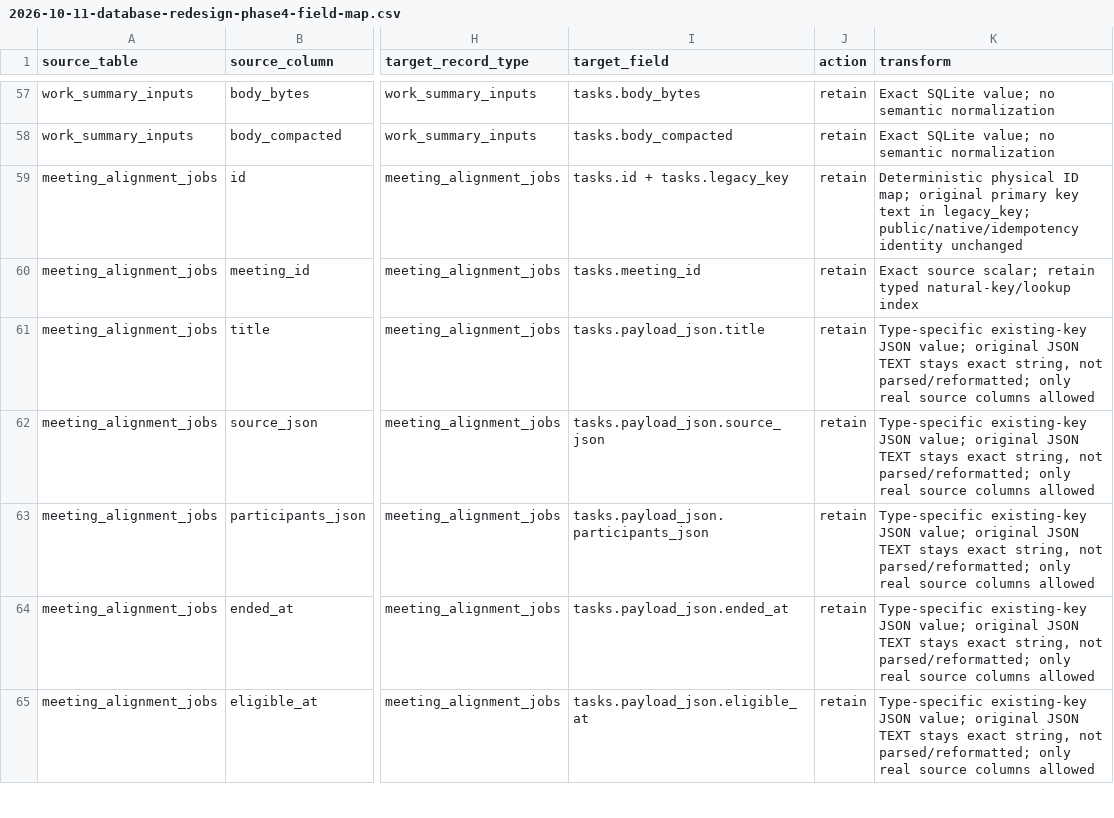
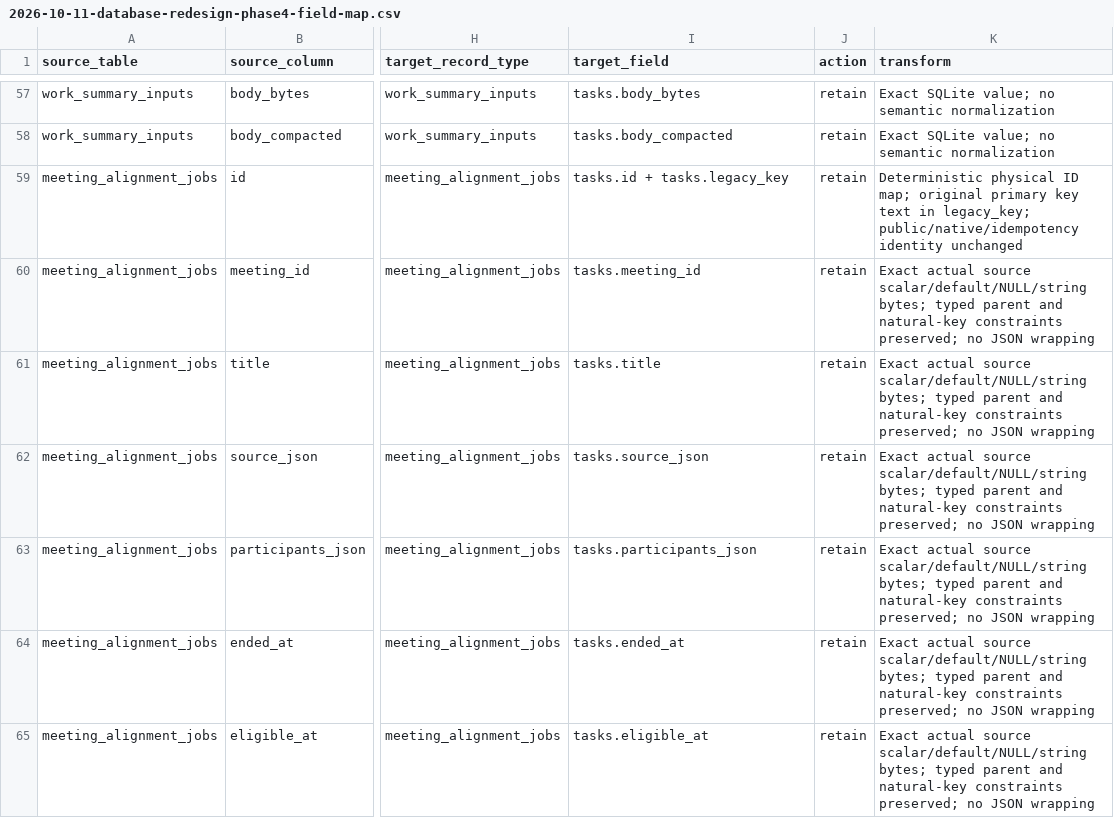
Before and after one commit to callzhang/ceo-agent-service, a CSV file: docs/superpowers/specs/2026-10-11-database-redesign-phase4-field-map.csv, drawn as a sheet; only a part is shown, gaps mark what is left out; the diff covers the shown part only; the diff names each change by its address in the sheet, - before the commit and + after, or states it on an @@ line.

Commit message:
Unify reply inputs and Task runs with exact paired schema inverse
Replace physical reply/task input/work tables with typed tasks and Task runs with typed runs while preserving public identities, exact input bytes, CAS, provenance and receipts. Remove unused historical input migrations and switch runtime, Attention and copy-diagnostic readers. Validate normal source-copy constructor, byte-exact inverse with new writes, actual old-code claim/re-forward and five publication failure stages. This is a private first Phase4B internal unit; remaining domains and final publish gates are pending.

```diff
--- a/docs/superpowers/specs/2026-10-11-database-redesign-phase4-field-map.csv
+++ b/docs/superpowers/specs/2026-10-11-database-redesign-phase4-field-map.csv
-K60 (transform): Exact source scalar; retain typed natural-key/lookup index
+K60 (transform): Exact actual source scalar/default/NULL/string bytes; typed parent and natural-key constraints preserved; no JSON wrapping
-I61 (target_field): tasks.payload_json.title
+I61 (target_field): tasks.title
-K61:K65 (transform): Type-specific existing-key JSON value; original JSON TEXT stays exact string, not parsed/reformatted; only real source columns allowed
+K61:K65 (transform): Exact actual source scalar/default/NULL/string bytes; typed parent and natural-key constraints preserved; no JSON wrapping
-I62 (target_field): tasks.payload_json.source_json
+I62 (target_field): tasks.source_json
-I63 (target_field): tasks.payload_json.participants_json
+I63 (target_field): tasks.participants_json
-I64 (target_field): tasks.payload_json.ended_at
+I64 (target_field): tasks.ended_at
-I65 (target_field): tasks.payload_json.eligible_at
+I65 (target_field): tasks.eligible_at
```
Also changed, not shown: 29 edited cells elsewhere in this file, 50 other files.
